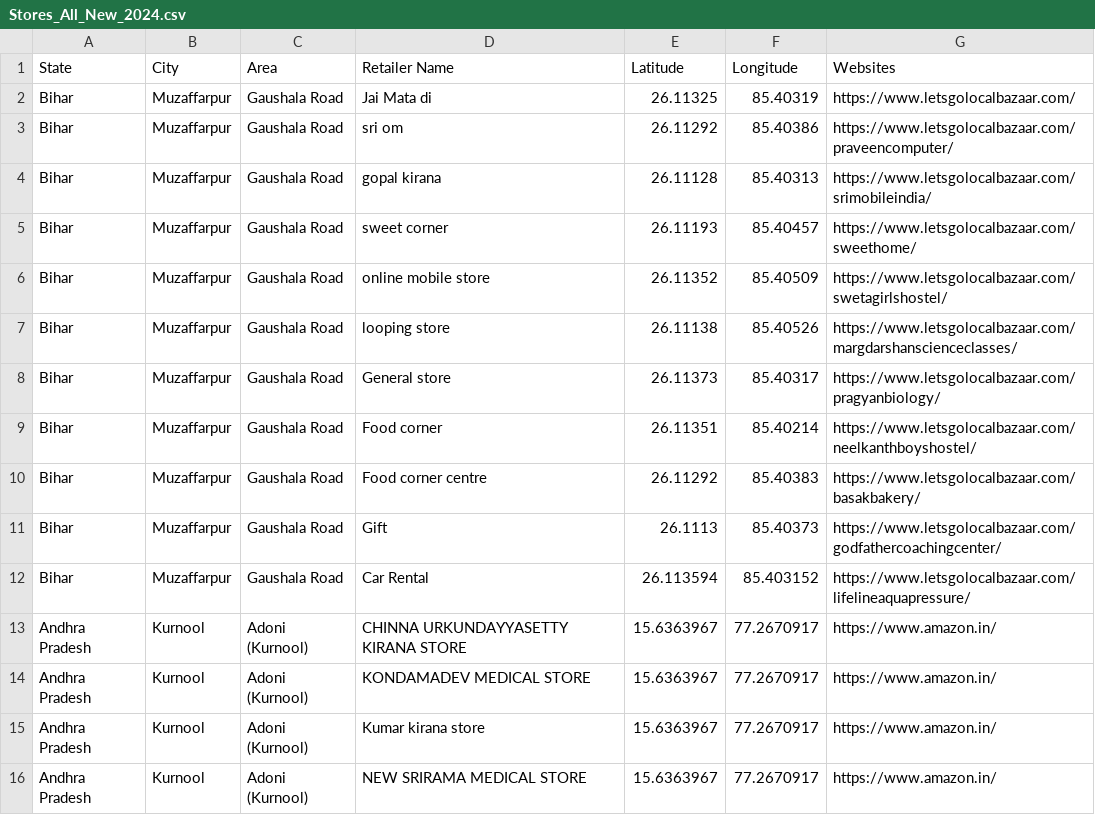
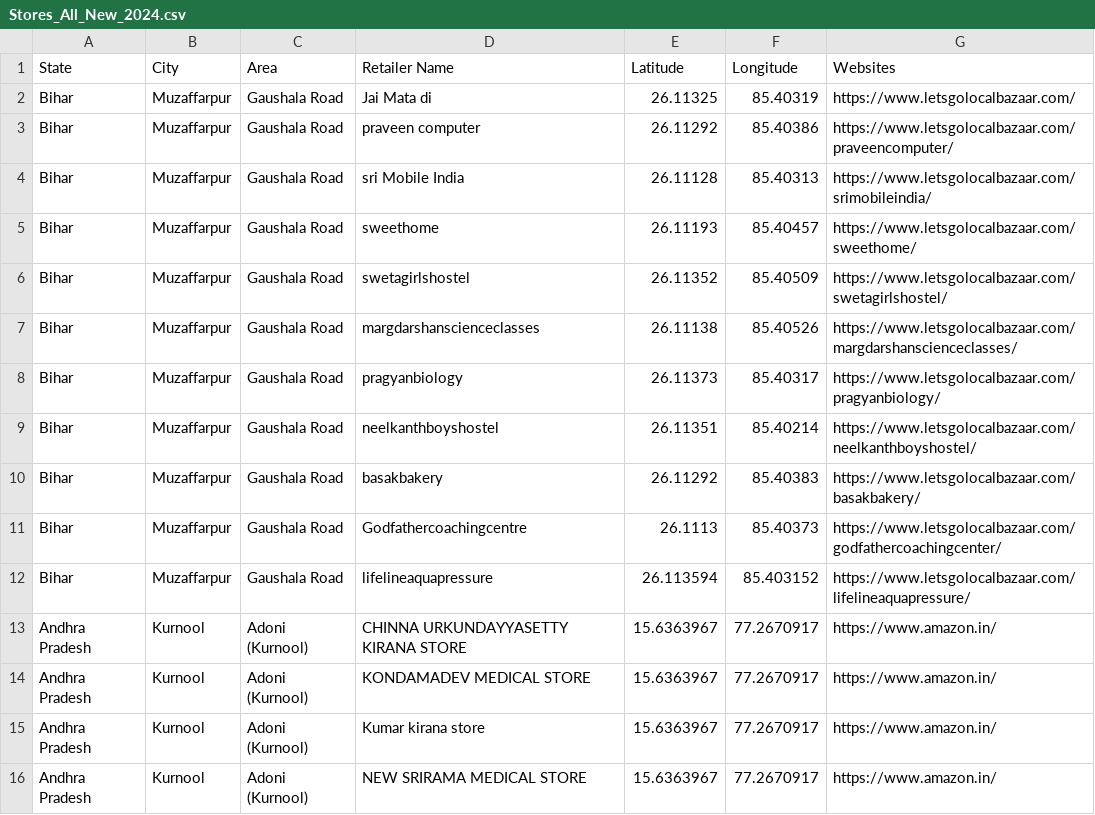
Before and after one commit to arinfy219/arinfy, a CSV file: Stores_All_New_2024.csv, drawn as a sheet; only a part is shown.

Commit message:
Update Stores_All_New_2024.csv

```diff
--- a/Stores_All_New_2024.csv
+++ b/Stores_All_New_2024.csv
@@ -2,12 +2,12 @@ State,City,Area,Retailer Name,Latitude,Longitude,Websites
 Bihar,Muzaffarpur,Gaushala Road,Jai Mata di,26.11325,85.40319,https://www.letsgolocalbazaar.com/
-Bihar,Muzaffarpur,Gaushala Road,sri om,26.11292,85.40386,https://www.letsgolocalbazaar.com/praveencomputer/
-Bihar,Muzaffarpur,Gaushala Road,gopal kirana,26.11128,85.40313,https://www.letsgolocalbazaar.com/srimobileindia/
-Bihar,Muzaffarpur,Gaushala Road,sweet corner,26.11193,85.40457,https://www.letsgolocalbazaar.com/sweethome/
-Bihar,Muzaffarpur,Gaushala Road,online mobile store,26.11352,85.40509,https://www.letsgolocalbazaar.com/swetagirlshostel/
-Bihar,Muzaffarpur,Gaushala Road,looping store,26.11138,85.40526,https://www.letsgolocalbazaar.com/margdarshanscienceclasses/
-Bihar,Muzaffarpur,Gaushala Road,General store ,26.11373,85.40317,https://www.letsgolocalbazaar.com/pragyanbiology/
-Bihar,Muzaffarpur,Gaushala Road,Food corner,26.11351,85.40214,https://www.letsgolocalbazaar.com/neelkanthboyshostel/
-Bihar,Muzaffarpur,Gaushala Road,Food corner centre,26.11292,85.40383,https://www.letsgolocalbazaar.com/basakbakery/
-Bihar,Muzaffarpur,Gaushala Road,Gift,26.1113,85.40373,https://www.letsgolocalbazaar.com/godfathercoachingcenter/
-Bihar,Muzaffarpur,Gaushala Road,Car Rental,26.113594,85.403152,https://www.letsgolocalbazaar.com/lifelineaquapressure/
+Bihar,Muzaffarpur,Gaushala Road,praveen computer,26.11292,85.40386,https://www.letsgolocalbazaar.com/praveencomputer/
+Bihar,Muzaffarpur,Gaushala Road,sri Mobile India,26.11128,85.40313,https://www.letsgolocalbazaar.com/srimobileindia/
+Bihar,Muzaffarpur,Gaushala Road,sweethome,26.11193,85.40457,https://www.letsgolocalbazaar.com/sweethome/
+Bihar,Muzaffarpur,Gaushala Road,swetagirlshostel,26.11352,85.40509,https://www.letsgolocalbazaar.com/swetagirlshostel/
+Bihar,Muzaffarpur,Gaushala Road,margdarshanscienceclasses,26.11138,85.40526,https://www.letsgolocalbazaar.com/margdarshanscienceclasses/
+Bihar,Muzaffarpur,Gaushala Road,pragyanbiology ,26.11373,85.40317,https://www.letsgolocalbazaar.com/pragyanbiology/
+Bihar,Muzaffarpur,Gaushala Road,neelkanthboyshostel,26.11351,85.40214,https://www.letsgolocalbazaar.com/neelkanthboyshostel/
+Bihar,Muzaffarpur,Gaushala Road,basakbakery,26.11292,85.40383,https://www.letsgolocalbazaar.com/basakbakery/
+Bihar,Muzaffarpur,Gaushala Road,Godfathercoachingcentre,26.1113,85.40373,https://www.letsgolocalbazaar.com/godfathercoachingcenter/
+Bihar,Muzaffarpur,Gaushala Road,lifelineaquapressure,26.113594,85.403152,https://www.letsgolocalbazaar.com/lifelineaquapressure/
 Andhra Pradesh,Kurnool,Adoni (Kurnool),CHINNA URKUNDAYYASETTY KIRANA STORE,15.6363967,77.2670917,https://www.amazon.in/
```
